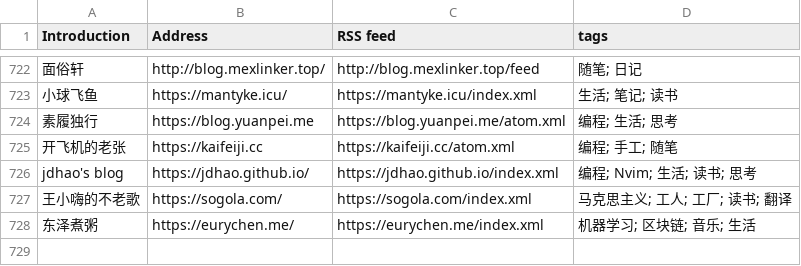
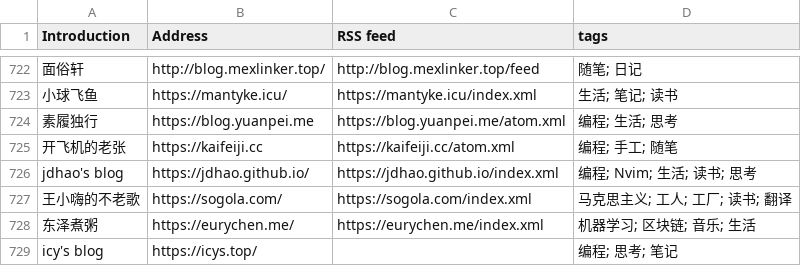
Before and after one commit to timqian/chinese-independent-blogs, a CSV file: blogs-original.csv, drawn as a sheet; only a part is shown, gaps mark what is left out.

Commit message:
Add [icy's blog] #884
icy's blog, https://icys.top/, , 编程; 思考; 笔记

```diff
--- a/blogs-original.csv
+++ b/blogs-original.csv
@@ -728 +728,2 @@ jdhao's blog, https://jdhao.github.io/, https://jdhao.github.io/index.xml, 编
 东泽煮粥, https://eurychen.me/, https://eurychen.me/index.xml, 机器学习; 区块链; 音乐; 生活
+icy's blog, https://icys.top/, , 编程; 思考; 笔记
```
